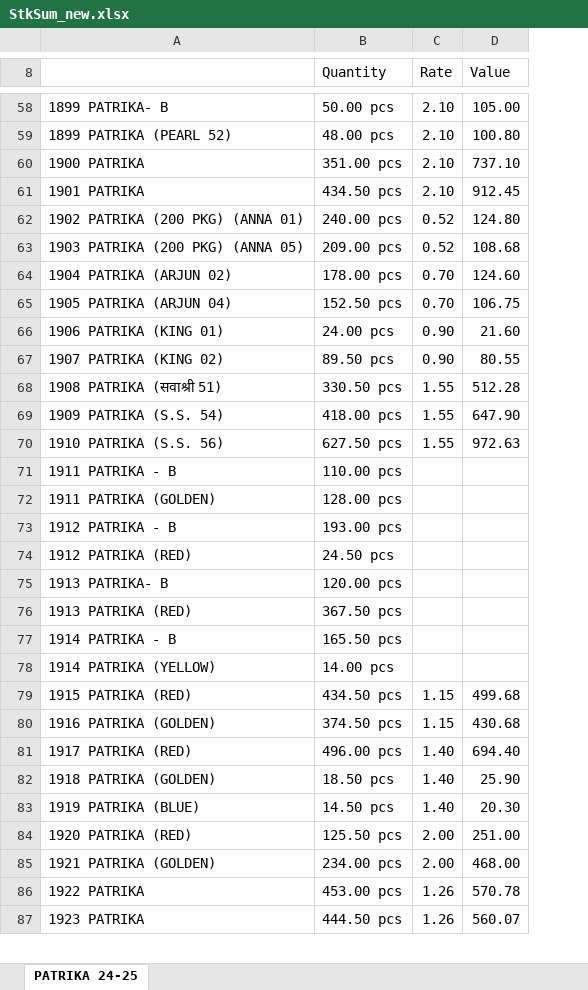
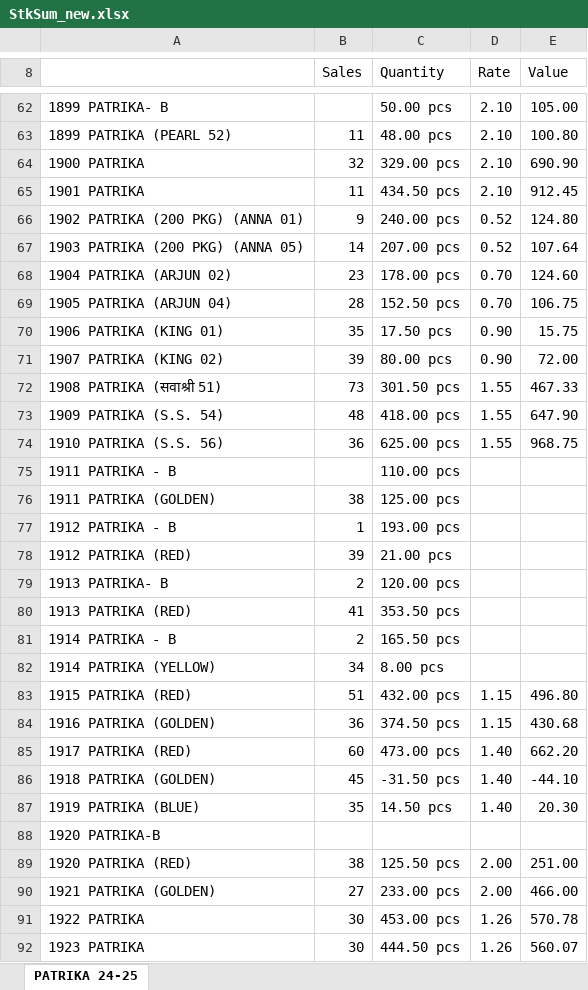
Before and after one commit to jyoti-creative-cards/jyoti-cards-stock-management-streamlit-app, an Excel workbook: StkSum_new.xlsx, sheet PATRIKA 24-25, drawn as a sheet; only a part is shown, gaps mark what is left out; values as stored, in another font and other column widths than the file's, no cell formats; addresses are those after the commit; the diff covers the shown part only; the diff names each change by its address in the sheet, - before the commit and + after, or states it on an @@ line.

```diff
--- a/StkSum_new.xlsx (sheet PATRIKA 24-25)
+++ b/StkSum_new.xlsx (sheet PATRIKA 24-25)
+column B (Sales), rows 63-87: 11 | 32 | 11 | 9 | 14 | 23 | 28 | 35 | 39 | 73 | 48 | 36 |  | 38 | 1 | 39 | 2 | 41 | 2 | 34 | 51 | 36 | 60 | 45 | 35; rows 89-92: 38 | 27 | 30 | 30
-C64 (Quantity): 351.00 pcs
+C64 (Quantity): 329.00 pcs
-E64 (Value): 737.10
+E64 (Value): 690.90
-C67 (Quantity): 209.00 pcs
+C67 (Quantity): 207.00 pcs
-E67 (Value): 108.68
+E67 (Value): 107.64
-C70 (Quantity): 24.00 pcs
+C70 (Quantity): 17.50 pcs
-E70 (Value): 21.60
+E70 (Value): 15.75
-C71 (Quantity): 89.50 pcs
+C71 (Quantity): 80.00 pcs
-E71 (Value): 80.55
+E71 (Value): 72.00
-C72 (Quantity): 330.50 pcs
+C72 (Quantity): 301.50 pcs
-E72 (Value): 512.28
+E72 (Value): 467.33
-C74 (Quantity): 627.50 pcs
+C74 (Quantity): 625.00 pcs
-E74 (Value): 972.63
+E74 (Value): 968.75
-C76 (Quantity): 128.00 pcs
+C76 (Quantity): 125.00 pcs
-C78 (Quantity): 24.50 pcs
+C78 (Quantity): 21.00 pcs
-C80 (Quantity): 367.50 pcs
+C80 (Quantity): 353.50 pcs
-C82 (Quantity): 14.00 pcs
+C82 (Quantity): 8.00 pcs
-C83 (Quantity): 434.50 pcs
+C83 (Quantity): 432.00 pcs
-E83 (Value): 499.68
+E83 (Value): 496.80
-C85 (Quantity): 496.00 pcs
+C85 (Quantity): 473.00 pcs
-E85 (Value): 694.40
+E85 (Value): 662.20
-C86 (Quantity): 18.50 pcs
+C86 (Quantity): -31.50 pcs
-E86 (Value): 25.90
+E86 (Value): -44.10
+row 88: 1920 PATRIKA-B
-C90 (Quantity): 234.00 pcs
+C90 (Quantity): 233.00 pcs
-E90 (Value): 468.00
+E90 (Value): 466.00
```
Also changed, not shown: 65 added rows, 1 removed row, 228 edited cells and merged cells elsewhere in this sheet, cell formats.
